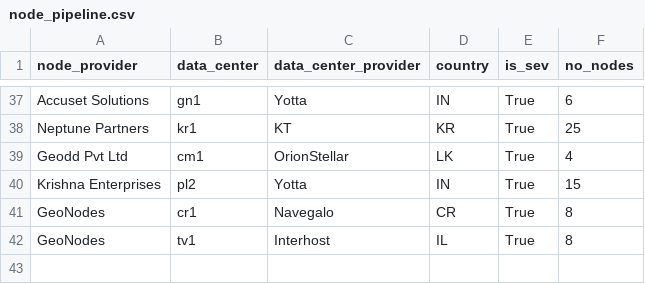
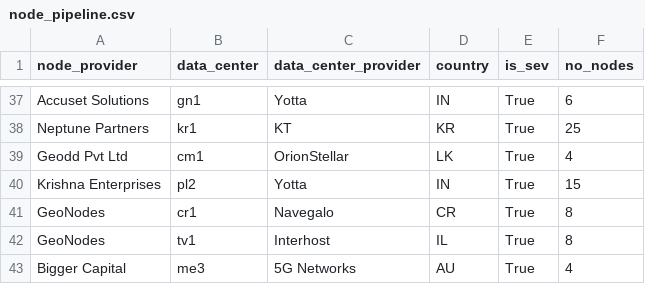
Before and after one commit to dfinity/decentralization, a CSV file: data/node_pipeline.csv, drawn as a sheet; only a part is shown, gaps mark what is left out; the diff names each change by its address in the sheet, - before the commit and + after, or states it on an @@ line.

Commit message:
update node_pipeline.csv Dec 12

```diff
--- a/data/node_pipeline.csv
+++ b/data/node_pipeline.csv
+row 43: Bigger Capital | me3 | 5G Networks | AU | True | 4
```
